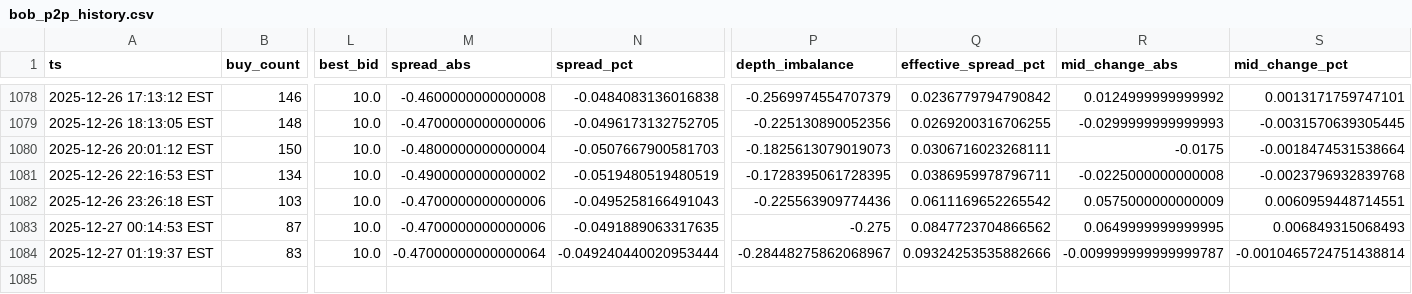
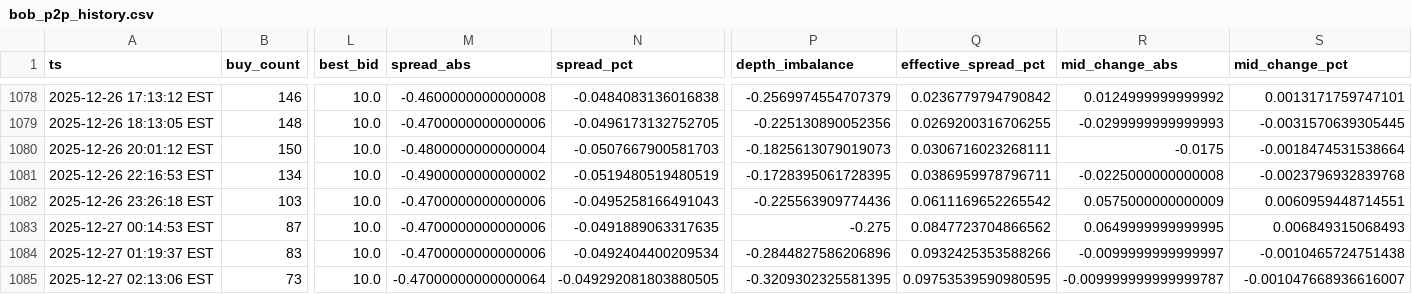
Before and after one commit to nicoortuno/bolivian-economy-tracker, a CSV file: data/bob_p2p_history.csv, drawn as a sheet; only a part is shown, gaps mark what is left out; rows hold the shown columns only; the diff names each change by its address in the sheet, - before the commit and + after, or states it on an @@ line.

```diff
--- a/data/bob_p2p_history.csv
+++ b/data/bob_p2p_history.csv
-M1084 (spread_abs): -0.47000000000000064
+M1084 (spread_abs): -0.4700000000000006
-N1084 (spread_pct): -0.049240440020953444
+N1084 (spread_pct): -0.0492404400209534
-P1084 (depth_imbalance): -0.28448275862068967
+P1084 (depth_imbalance): -0.2844827586206896
-Q1084 (effective_spread_pct): 0.09324253535882666
+Q1084 (effective_spread_pct): 0.0932425353588266
-R1084 (mid_change_abs): -0.009999999999999787
+R1084 (mid_change_abs): -0.0099999999999997
-S1084 (mid_change_pct): -0.0010465724751438814
+S1084 (mid_change_pct): -0.0010465724751438
+row 1085: 2025-12-27 02:13:06 EST | 73 | 10.0 | -0.47000000000000064 | -0.049292081803880505 | -0.3209302325581395 | 0.09753539590980595 | -0.009999999999999787 | -0.001047668936616007
```
